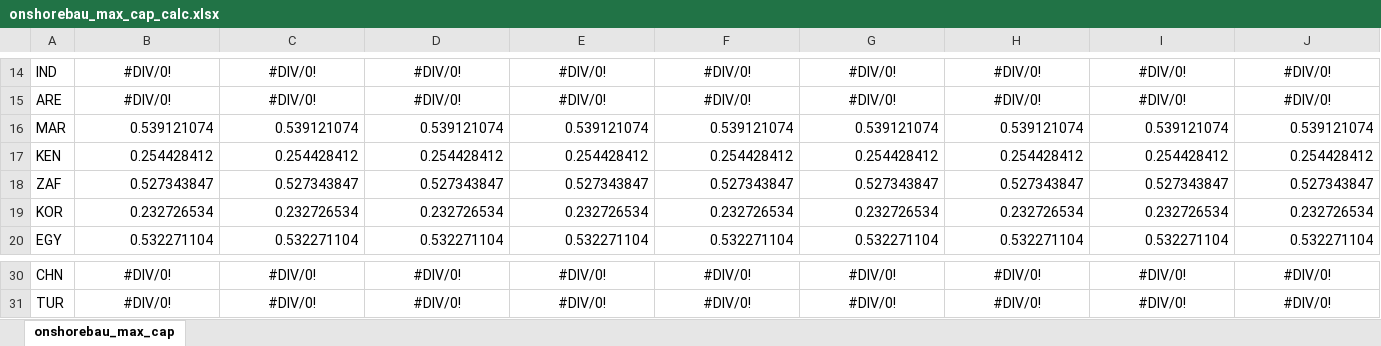
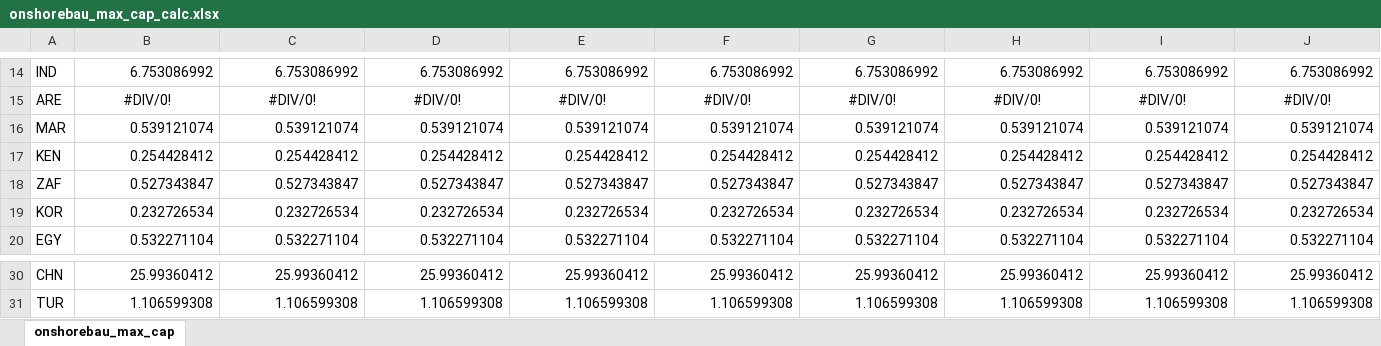
Before and after one commit to m-sgstyb/stevfns-gmpa, an Excel workbook: Code/format_weather_profiles/onshorebau_max_cap_calc.xlsx, sheet onshorebau_max_cap, drawn as a sheet; only a part is shown, gaps mark what is left out; values as stored, in another font and other column widths than the file's, no borders; the diff covers the shown part only; the diff names each change by its address in the sheet, - before the commit and + after, or states it on an @@ line.

```diff
--- a/Code/format_weather_profiles/onshorebau_max_cap_calc.xlsx (sheet onshorebau_max_cap)
+++ b/Code/format_weather_profiles/onshorebau_max_cap_calc.xlsx (sheet onshorebau_max_cap)
-B14:J14 alignment: center
+B14:J14 alignment: right
-B14: #DIV/0!
+B14: 6.753086992
-C14: #DIV/0!
+C14: 6.753086992
-D14: #DIV/0!
+D14: 6.753086992
-E14: #DIV/0!
+E14: 6.753086992
-F14: #DIV/0!
+F14: 6.753086992
-G14: #DIV/0!
+G14: 6.753086992
-H14: #DIV/0!
+H14: 6.753086992
-I14: #DIV/0!
+I14: 6.753086992
-J14: #DIV/0!
+J14: 6.753086992
-B30:J31 alignment: center
+B30:J31 alignment: right
-B30: #DIV/0!
+B30: 25.99360412
-C30: #DIV/0!
+C30: 25.99360412
-D30: #DIV/0!
+D30: 25.99360412
-E30: #DIV/0!
+E30: 25.99360412
-F30: #DIV/0!
+F30: 25.99360412
-G30: #DIV/0!
+G30: 25.99360412
-H30: #DIV/0!
+H30: 25.99360412
-I30: #DIV/0!
+I30: 25.99360412
-J30: #DIV/0!
+J30: 25.99360412
-B31: #DIV/0!
+B31: 1.106599308
-C31: #DIV/0!
+C31: 1.106599308
-D31: #DIV/0!
+D31: 1.106599308
-E31: #DIV/0!
+E31: 1.106599308
-F31: #DIV/0!
+F31: 1.106599308
-G31: #DIV/0!
+G31: 1.106599308
-H31: #DIV/0!
+H31: 1.106599308
-I31: #DIV/0!
+I31: 1.106599308
-J31: #DIV/0!
+J31: 1.106599308
```
Also changed, not shown: 123 edited cells and cell formats elsewhere in this sheet, Code/format_weather_profiles/pvbau_max_cap_calc.xlsx, 18 other files.
